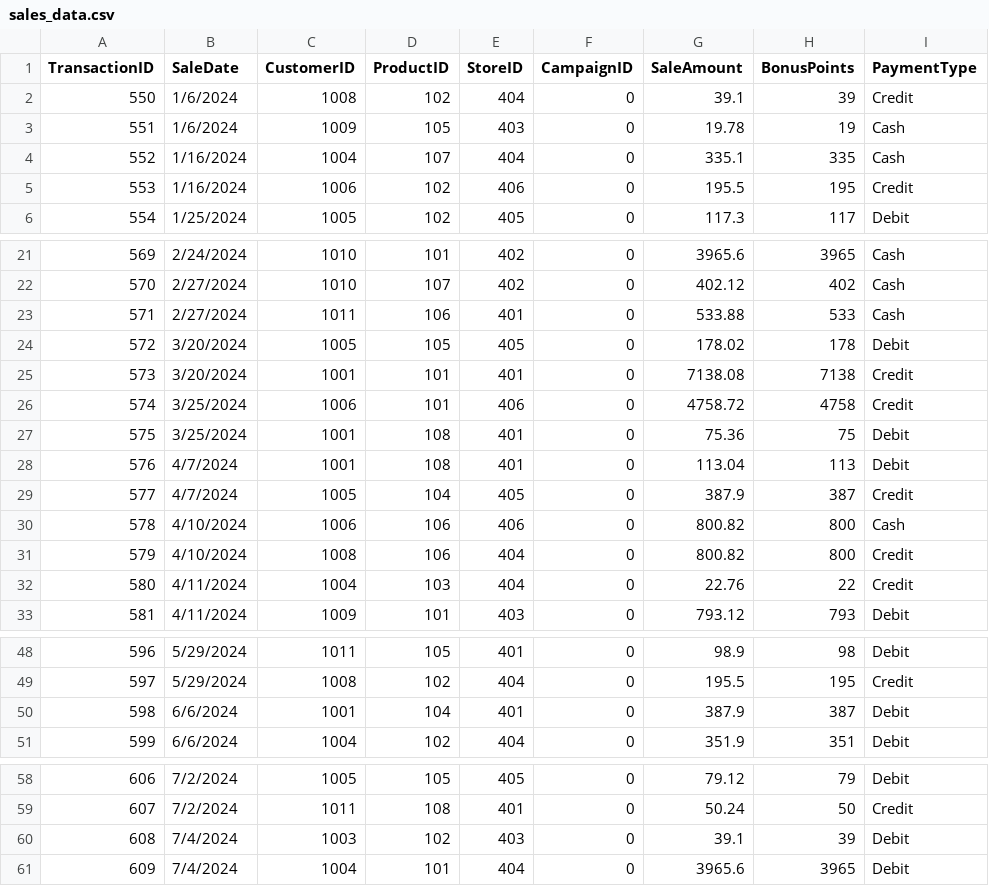
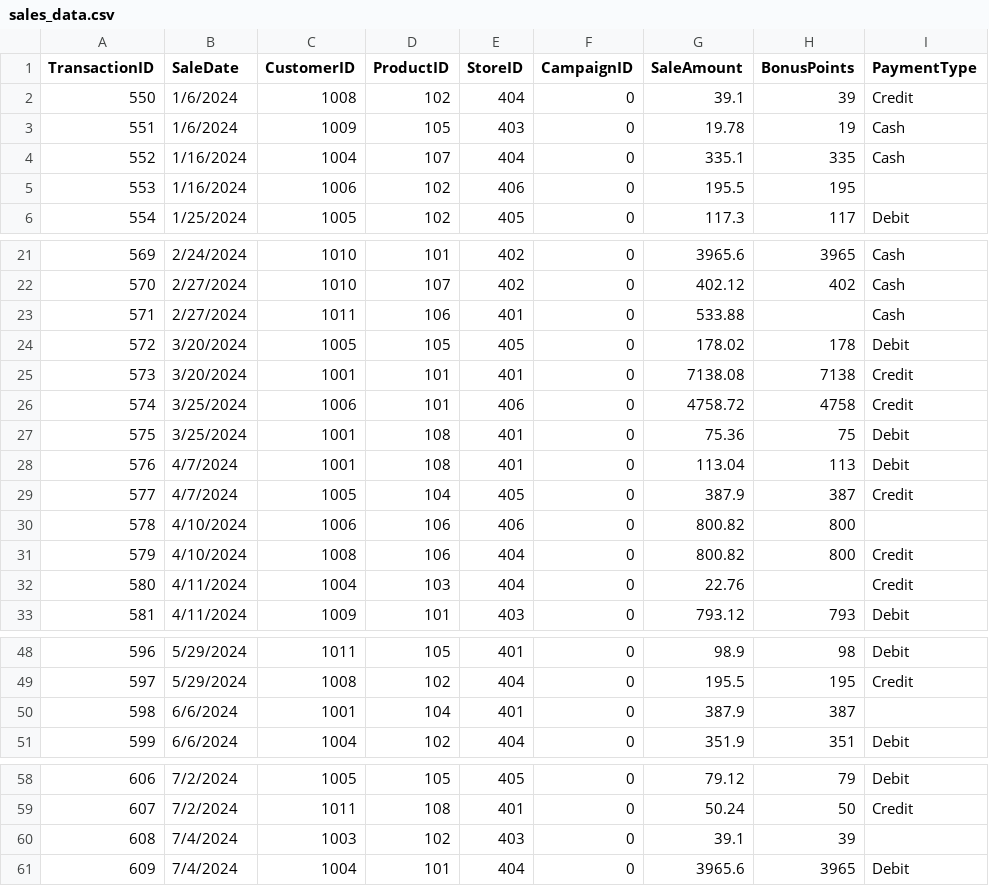
Before and after one commit to bvrtachnik/smart-store-bvrtachnik, a CSV file: data/raw/sales_data.csv, drawn as a sheet; only a part is shown, gaps mark what is left out; the diff covers the shown part only.

Commit message:
Data cleaning and ETL prep

```diff
--- a/data/raw/sales_data.csv
+++ b/data/raw/sales_data.csv
@@ -4,3 +4,3 @@ TransactionID,SaleDate,CustomerID,ProductID,StoreID,CampaignID,SaleAmount,BonusP
 552,1/16/2024,1004,107,404,0,335.1,335,Cash
-553,1/16/2024,1006,102,406,0,195.5,195,Credit
+553,1/16/2024,1006,102,406,0,195.5,195,
 554,1/25/2024,1005,102,405,0,117.3,117,Debit
@@ -22,3 +22,3 @@ TransactionID,SaleDate,CustomerID,ProductID,StoreID,CampaignID,SaleAmount,BonusP
 570,2/27/2024,1010,107,402,0,402.12,402,Cash
-571,2/27/2024,1011,106,401,0,533.88,533,Cash
+571,2/27/2024,1011,106,401,0,533.88,,Cash
 572,3/20/2024,1005,105,405,0,178.02,178,Debit
@@ -29,5 +29,5 @@ TransactionID,SaleDate,CustomerID,ProductID,StoreID,CampaignID,SaleAmount,BonusP
 577,4/7/2024,1005,104,405,0,387.9,387,Credit
-578,4/10/2024,1006,106,406,0,800.82,800,Cash
+578,4/10/2024,1006,106,406,0,800.82,800,
 579,4/10/2024,1008,106,404,0,800.82,800,Credit
-580,4/11/2024,1004,103,404,0,22.76,22,Credit
+580,4/11/2024,1004,103,404,0,22.76,,Credit
 581,4/11/2024,1009,101,403,0,793.12,793,Debit
@@ -49,3 +49,3 @@ TransactionID,SaleDate,CustomerID,ProductID,StoreID,CampaignID,SaleAmount,BonusP
 597,5/29/2024,1008,102,404,0,195.5,195,Credit
-598,6/6/2024,1001,104,401,0,387.9,387,Debit
+598,6/6/2024,1001,104,401,0,387.9,387,
 599,6/6/2024,1004,102,404,0,351.9,351,Debit
@@ -59,3 +59,3 @@ TransactionID,SaleDate,CustomerID,ProductID,StoreID,CampaignID,SaleAmount,BonusP
 607,7/2/2024,1011,108,401,0,50.24,50,Credit
-608,7/4/2024,1003,102,403,0,39.1,39,Debit
+608,7/4/2024,1003,102,403,0,39.1,39,
 609,7/4/2024,1004,101,404,0,3965.6,3965,Debit
```
Also changed, not shown: 2 edited cells elsewhere in this file, 3 other files.
